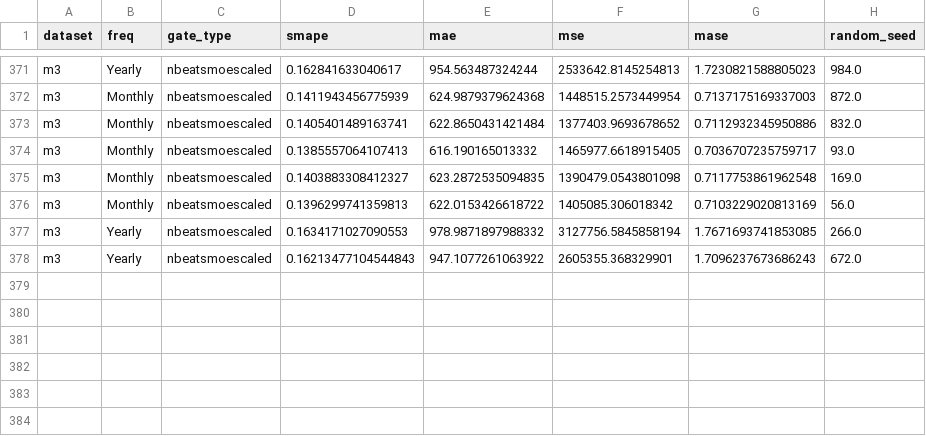
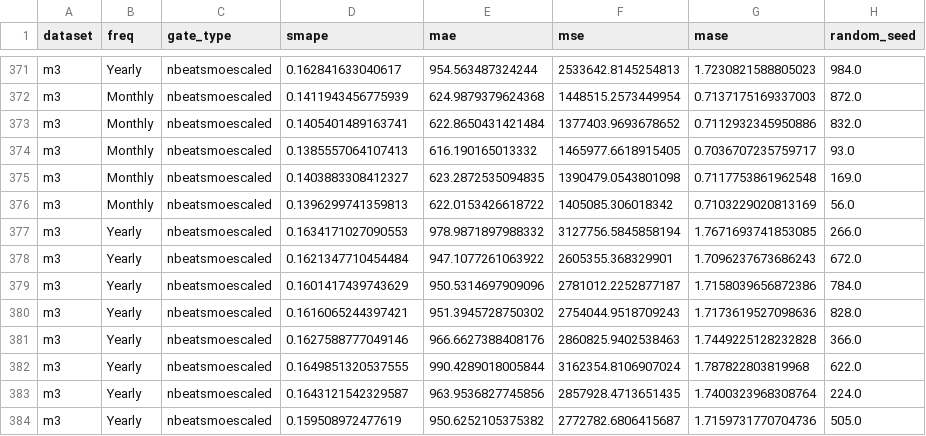
Before and after one commit to zaai-ai/mixture_of_experts_time_series, a CSV file: results/all_results.csv, drawn as a sheet; only a part is shown, gaps mark what is left out.

```diff
--- a/results/all_results.csv
+++ b/results/all_results.csv
@@ -377,2 +377,8 @@ m3,Monthly,nbeatsmoescaled,0.1396299741359813,622.0153426618722,1405085.30601834
 m3,Yearly,nbeatsmoescaled,0.1634171027090553,978.9871897988332,3127756.5845858194,1.7671693741853085,266.0
-m3,Yearly,nbeatsmoescaled,0.16213477104544843,947.1077261063922,2605355.368329901,1.7096237673686243,672.0
+m3,Yearly,nbeatsmoescaled,0.1621347710454484,947.1077261063922,2605355.368329901,1.7096237673686243,672.0
+m3,Yearly,nbeatsmoescaled,0.1601417439743629,950.5314697909096,2781012.2252877187,1.7158039656872386,784.0
+m3,Yearly,nbeatsmoescaled,0.1616065244397421,951.3945728750302,2754044.9518709243,1.7173619527098636,828.0
+m3,Yearly,nbeatsmoescaled,0.1627588777049146,966.6627388408176,2860825.9402538463,1.7449225128232828,366.0
+m3,Yearly,nbeatsmoescaled,0.1649851320537555,990.4289018005844,3162354.8106907024,1.787822803819968,622.0
+m3,Yearly,nbeatsmoescaled,0.1643121542329587,963.9536827745856,2857928.4713651435,1.7400323968308764,224.0
+m3,Yearly,nbeatsmoescaled,0.159508972477619,950.6252105375382,2772782.6806415687,1.7159731770704736,505.0
```
Also changed, not shown: 6 other files.
